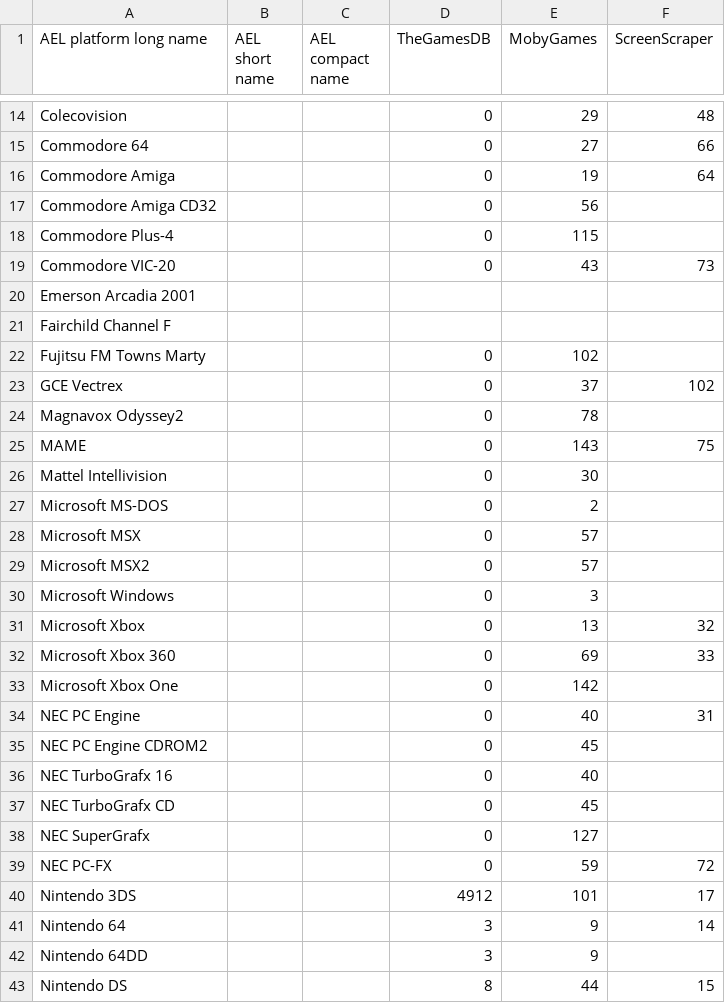
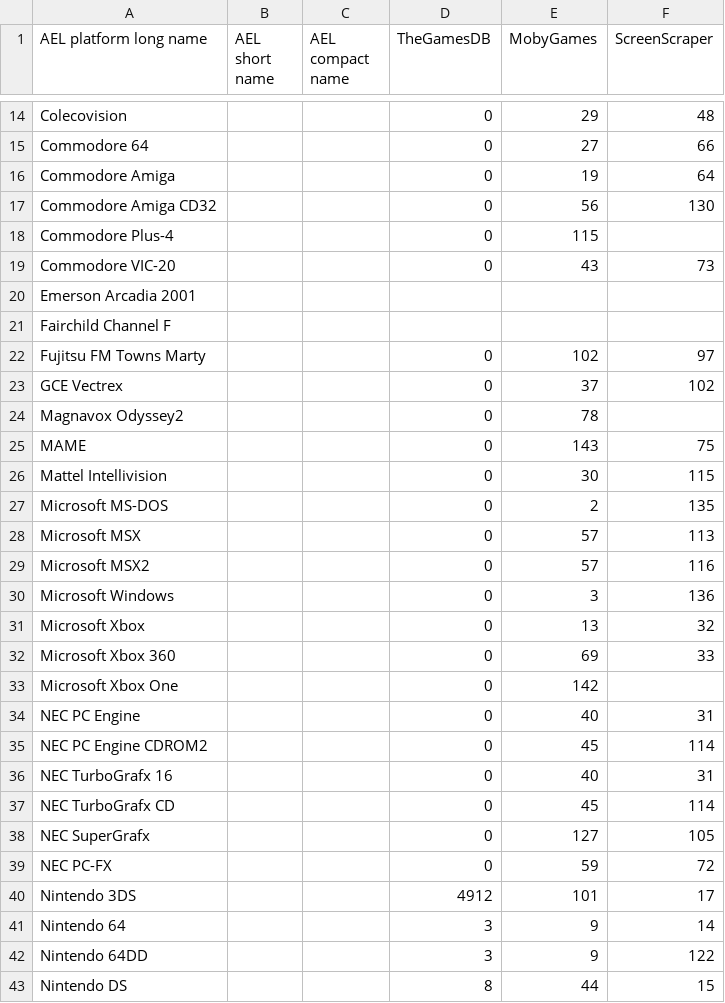
Before and after one commit to Wintermute0110/plugin.program.AEL.dev, a CSV file: dev-core/data/AEL_patform_conversion.csv, drawn as a sheet; only a part is shown, gaps mark what is left out; the diff covers the shown part only.

Commit message:
Update platform lists.

```diff
--- a/dev-core/data/AEL_patform_conversion.csv
+++ b/dev-core/data/AEL_patform_conversion.csv
@@ -16,3 +16,3 @@ Commodore 64,,,0,27,66
 Commodore Amiga,,,0,19,64
-Commodore Amiga CD32,,,0,56,
+Commodore Amiga CD32,,,0,56,130
 Commodore Plus-4,,,0,115,
@@ -21,3 +21,3 @@ Emerson Arcadia 2001,,,,,
 Fairchild Channel F,,,,,
-Fujitsu FM Towns Marty,,,0,102,
+Fujitsu FM Towns Marty,,,0,102,97
 GCE Vectrex,,,0,37,102
@@ -25,7 +25,7 @@ Magnavox Odyssey2,,,0,78,
 MAME,,,0,143,75
-Mattel Intellivision,,,0,30,
-Microsoft MS-DOS,,,0,2,
-Microsoft MSX,,,0,57,
-Microsoft MSX2,,,0,57,
-Microsoft Windows,,,0,3,
+Mattel Intellivision,,,0,30,115
+Microsoft MS-DOS,,,0,2,135
+Microsoft MSX,,,0,57,113
+Microsoft MSX2,,,0,57,116
+Microsoft Windows,,,0,3,136
 Microsoft Xbox,,,0,13,32
@@ -34,6 +34,6 @@ Microsoft Xbox One,,,0,142,
 NEC PC Engine,,,0,40,31
-NEC PC Engine CDROM2,,,0,45,
-NEC TurboGrafx 16,,,0,40,
-NEC TurboGrafx CD,,,0,45,
-NEC SuperGrafx,,,0,127,
+NEC PC Engine CDROM2,,,0,45,114
+NEC TurboGrafx 16,,,0,40,31
+NEC TurboGrafx CD,,,0,45,114
+NEC SuperGrafx,,,0,127,105
 NEC PC-FX,,,0,59,72
@@ -41,3 +41,3 @@ Nintendo 3DS,,,4912,101,17
 Nintendo 64,,,3,9,14
-Nintendo 64DD,,,3,9,
+Nintendo 64DD,,,3,9,122
 Nintendo DS,,,8,44,15
```
Also changed, not shown: 9 edited cells elsewhere in this file, 1 other file.
